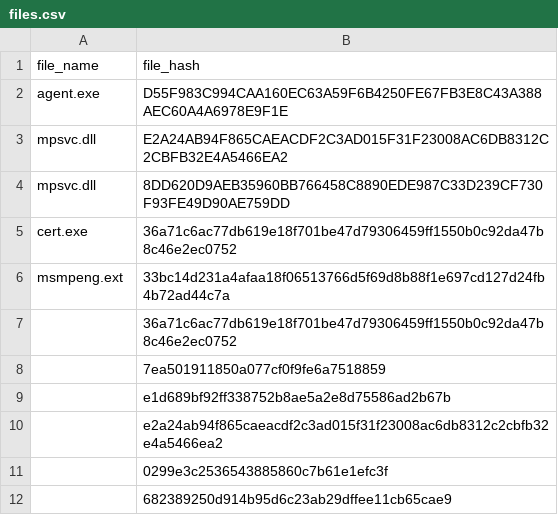
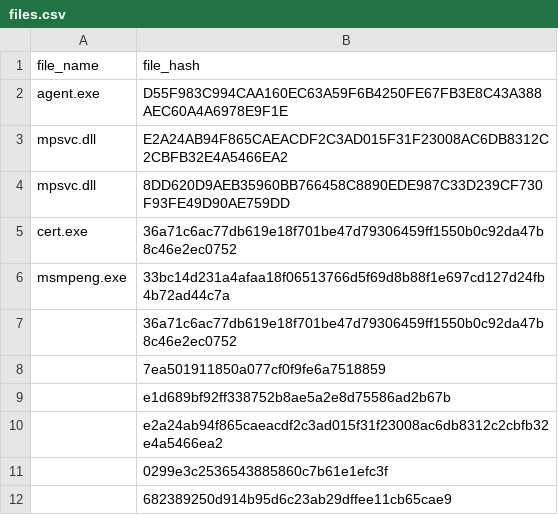
Before and after one commit to davisshannon/Splunk-REvil-Kaseya-IOCs, a CSV file: files.csv, drawn as a sheet; only a part is shown.

Commit message:
Update files.csv

```diff
--- a/files.csv
+++ b/files.csv
@@ -5,3 +5,3 @@ mpsvc.dll,8DD620D9AEB35960BB766458C8890EDE987C33D239CF730F93FE49D90AE759DD
 cert.exe,36a71c6ac77db619e18f701be47d79306459ff1550b0c92da47b8c46e2ec0752
-msmpeng.ext,33bc14d231a4afaa18f06513766d5f69d8b88f1e697cd127d24fb4b72ad44c7a
+msmpeng.exe,33bc14d231a4afaa18f06513766d5f69d8b88f1e697cd127d24fb4b72ad44c7a
 ,36a71c6ac77db619e18f701be47d79306459ff1550b0c92da47b8c46e2ec0752
```
